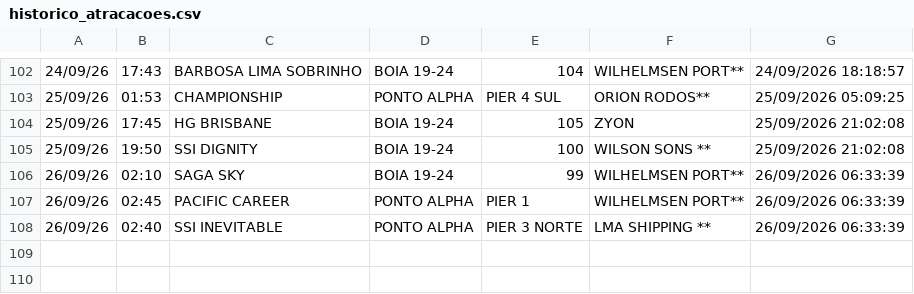
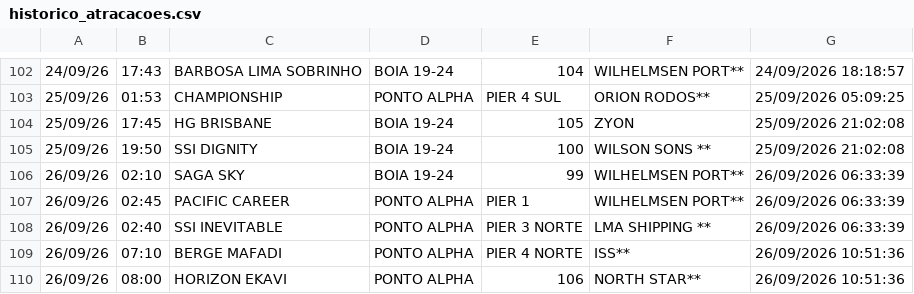
Before and after one commit to Leoofclima/Monitor-Apem, a CSV file: historico_atracacoes.csv, drawn as a sheet; only a part is shown, gaps mark what is left out; the diff names each change by its address in the sheet, - before the commit and + after, or states it on an @@ line.

```diff
--- a/historico_atracacoes.csv
+++ b/historico_atracacoes.csv
+row 109: 26/09/26 | 07:10 | BERGE MAFADI | PONTO ALPHA | PIER 4 NORTE | ISS** | 26/09/2026 10:51:36
+row 110: 26/09/26 | 08:00 | HORIZON EKAVI | PONTO ALPHA | 106 | NORTH STAR** | 26/09/2026 10:51:36
```
Also changed, not shown: 3 other files.
